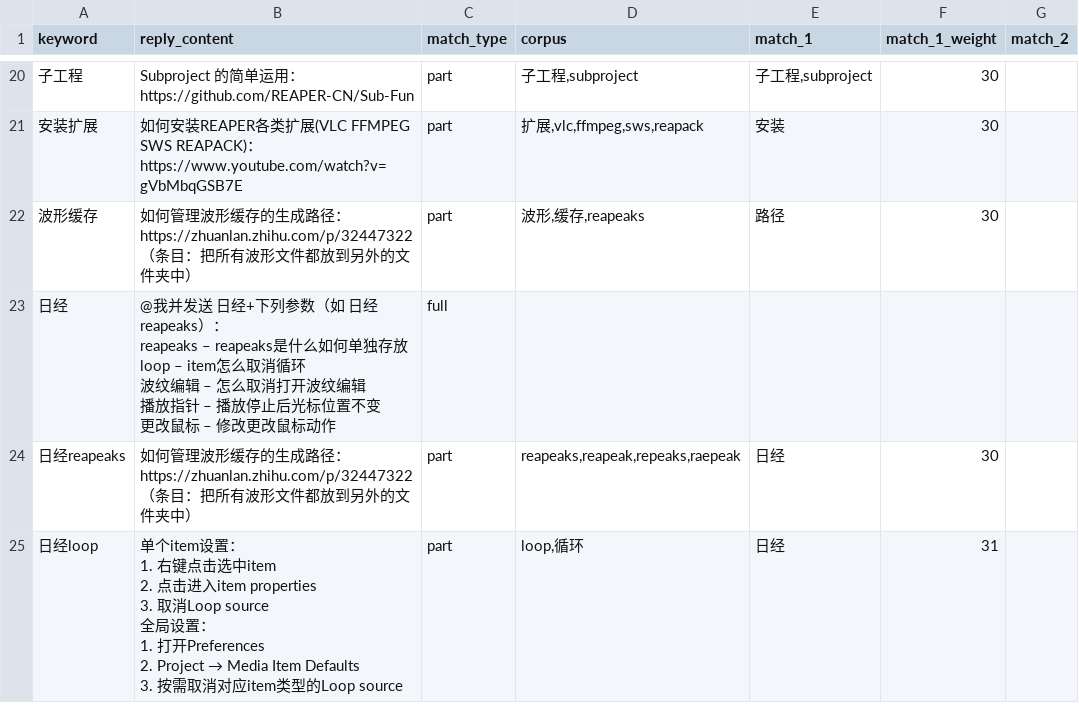
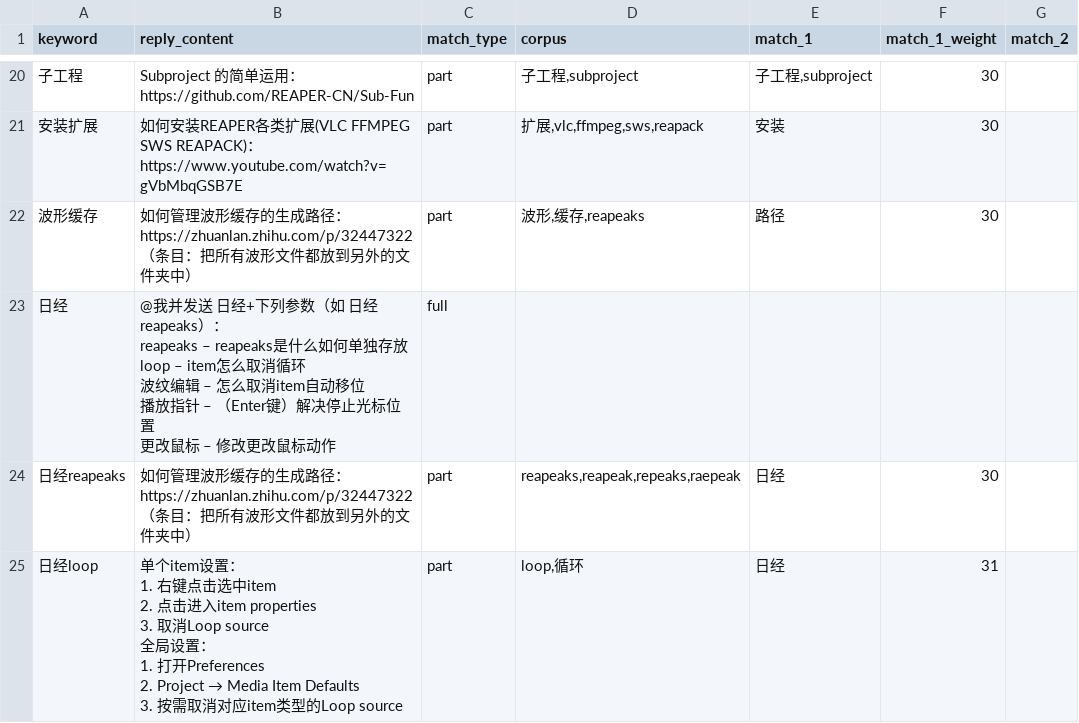
Before and after one commit to REAPER-CN/reabot.REAPER-CN, a CSV file: reabot_reply.csv, drawn as a sheet; only a part is shown, gaps mark what is left out; ↵ is a line break in a cell; the diff names each change by its address in the sheet, - before the commit and + after, or states it on an @@ line.

Commit message:
日经问题fix语句 + reply.py

```diff
--- a/reabot_reply.csv
+++ b/reabot_reply.csv
-B23 (reply_content): …怎么取消打开波纹编辑 ↵ 播放指针 – 播放停止后光标位置不变 ↵ 更改鼠…
+B23 (reply_content): …怎么取消item自动移位 ↵ 播放指针 – （Enter键）解决停止光标位置 ↵ 更改鼠…
```
Also changed, not shown: 1 other file.
